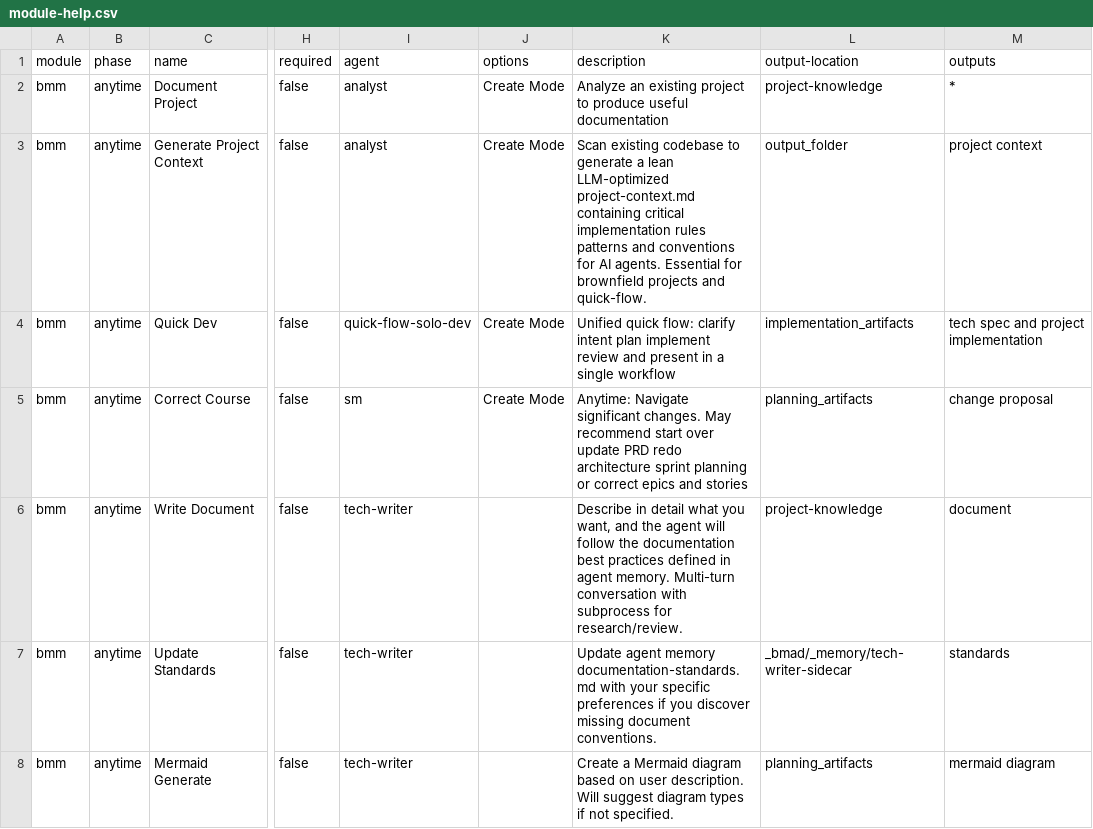
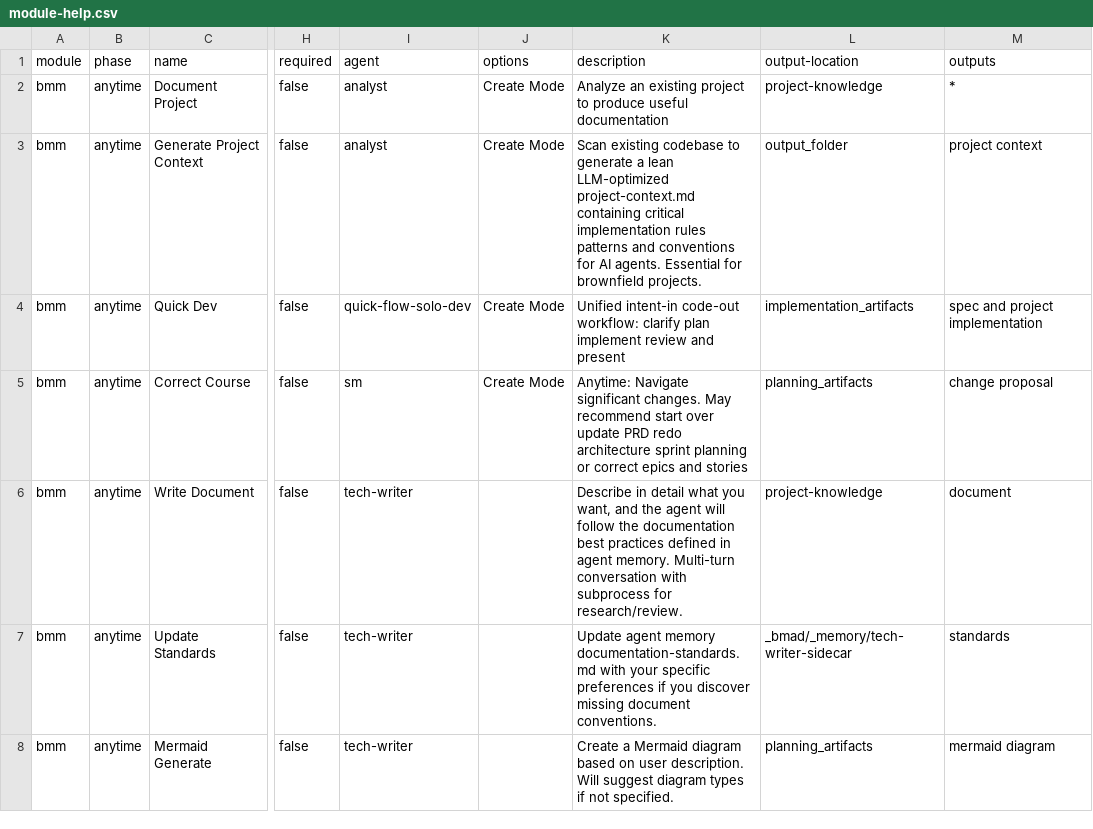
Before and after one commit to ricomiles/BMAD-METHOD, a CSV file: src/bmm-skills/module-help.csv, drawn as a sheet; only a part is shown, gaps mark what is left out; the diff names each change by its address in the sheet, - before the commit and + after, or states it on an @@ line.

Commit message:
refactor(quick-dev): rename tech-spec prefix to spec (#2109)
* refactor(quick-dev): rename tech-spec prefix to spec

* docs: update tech-spec references to spec

```diff
--- a/src/bmm-skills/module-help.csv
+++ b/src/bmm-skills/module-help.csv
-K3 (description): …for brownfield projects and quick-flow.
+K3 (description): …for brownfield projects.
-K4 (description): Unified quick flow: clarify intent plan implement review and present in a single workflow
+K4 (description): Unified intent-in code-out workflow: clarify plan implement review and present
-M4 (outputs): tech spec and project implementation
+M4 (outputs): spec and project implementation
```
Also changed, not shown: 15 other files.
